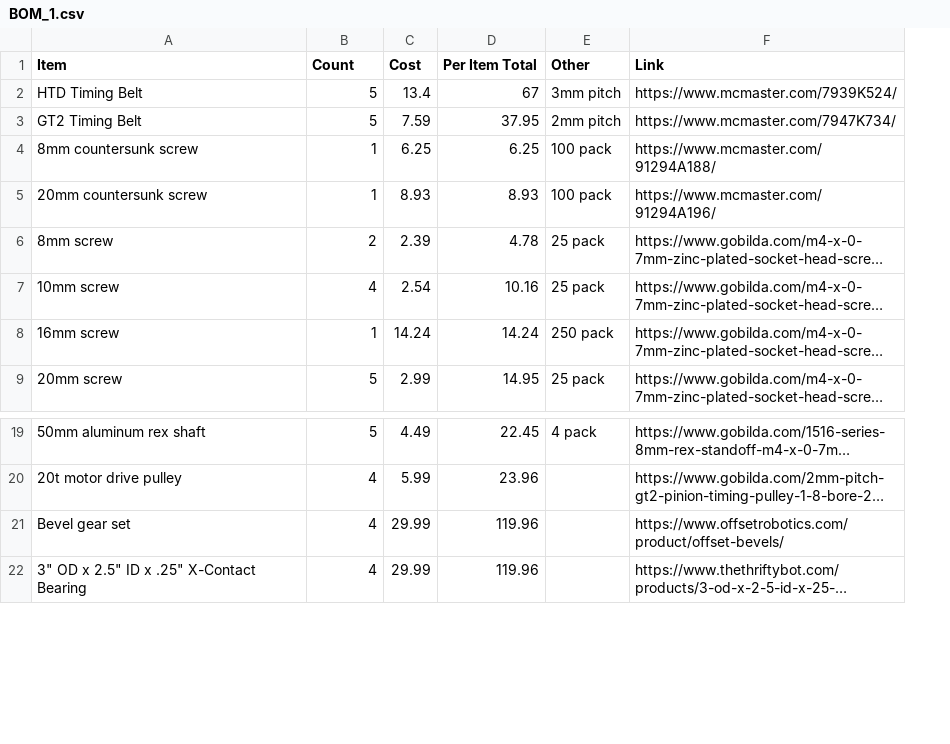
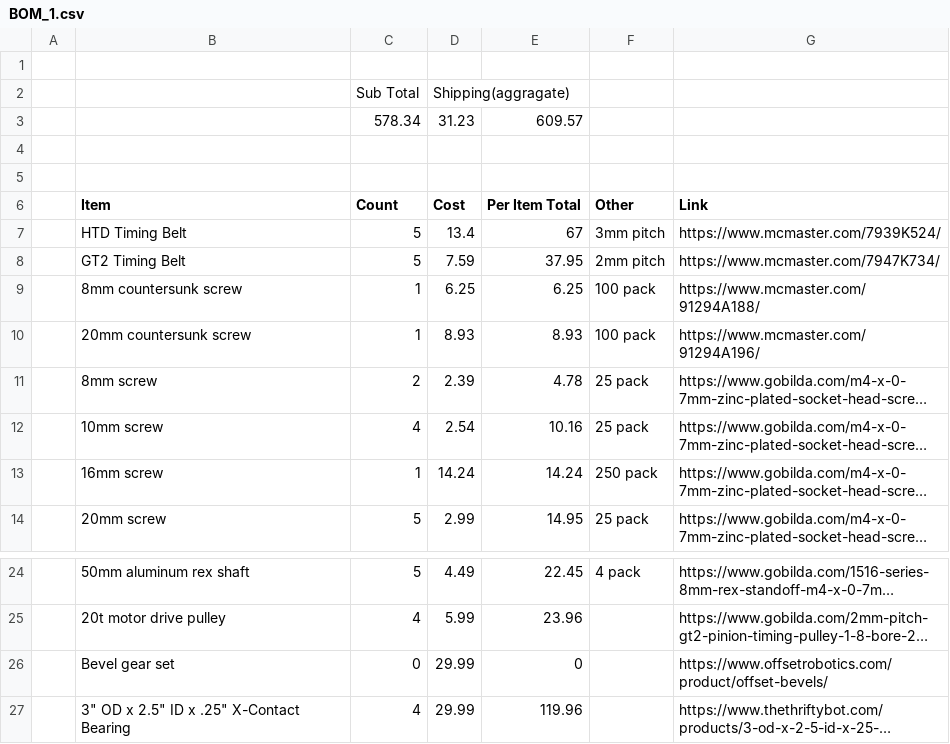
Before and after one commit to thorthefish/Sweeerb, a CSV file: Docs/BOM_1.csv, drawn as a sheet; only a part is shown, gaps mark what is left out; long unchanged cells end in …; addresses are those after the commit; the diff names each change by its address in the sheet, - before the commit and + after, or states it on an @@ line.

```diff
--- a/Docs/BOM_1.csv
+++ b/Docs/BOM_1.csv
+column A, empty
+row 1: (empty)
+row 2:  |  | Sub Total | Shipping(aggragate)
+row 3:  |  | 578.34 | 31.23 | 609.57
+row 4: (empty)
+row 5: (empty)
-C26 (Count): 4
+C26 (Count): 0
-E26 (Per Item Total): 119.96
+E26 (Per Item Total): 0
```
Also changed, not shown: 1 other file.
